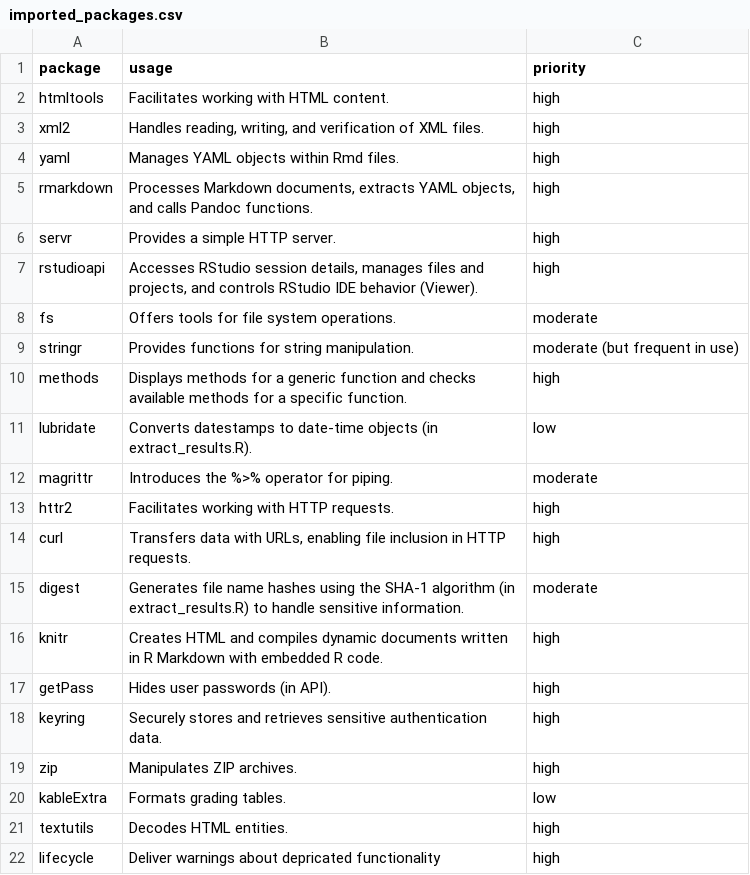
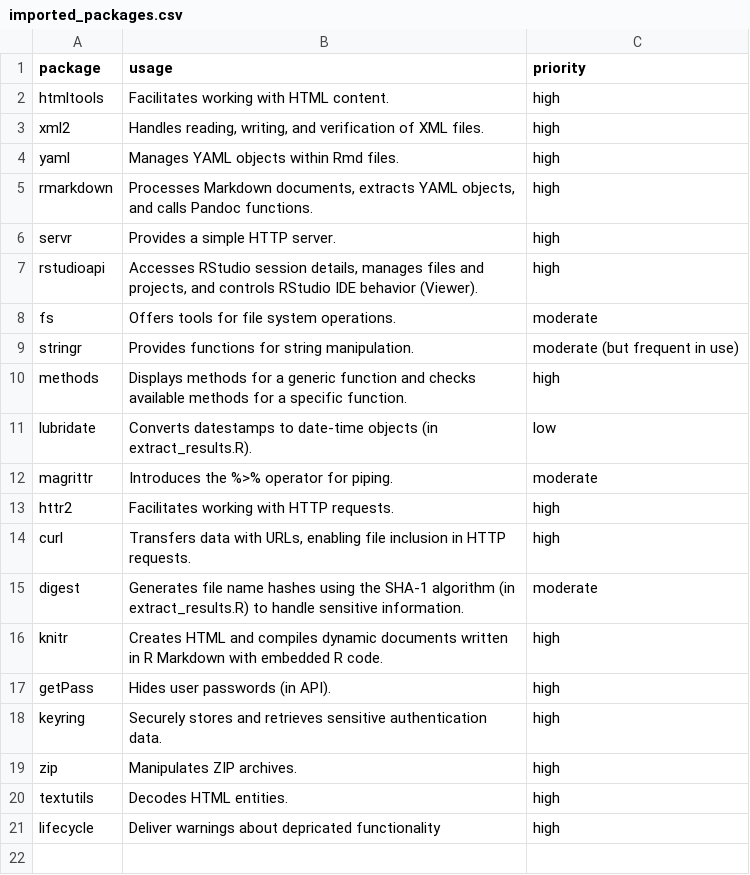
Before and after one commit to shevandrin/rqti, a CSV file: vignettes/imported_packages.csv, drawn as a sheet.

Commit message:
feat: refactor academic grading handling and replace kable-based tables
- set `academic_grading` default to NULL and allow named numeric vector input
- treat NULL as no grading table (disable feedback table)
- remove kable/kableExtra dependency and usage
- replace HTML table generation with QTI-compliant table structure
- remove inline styles from grading table and rely on external CSS
- update related tests accordingly
issue #228

```diff
--- a/vignettes/imported_packages.csv
+++ b/vignettes/imported_packages.csv
@@ -19,3 +19,2 @@ keyring,"Securely stores and retrieves sensitive authentication data.",high
 zip,"Manipulates ZIP archives.",high
-kableExtra,"Formats grading tables.",low
 textutils,"Decodes HTML entities.",high
```
Also changed, not shown: 12 other files.
